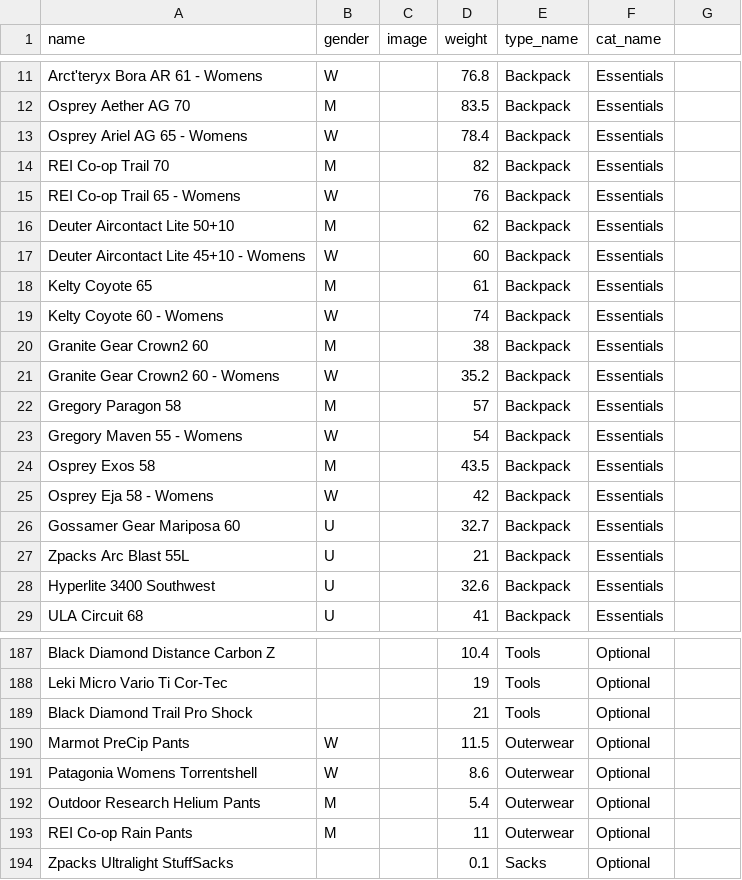
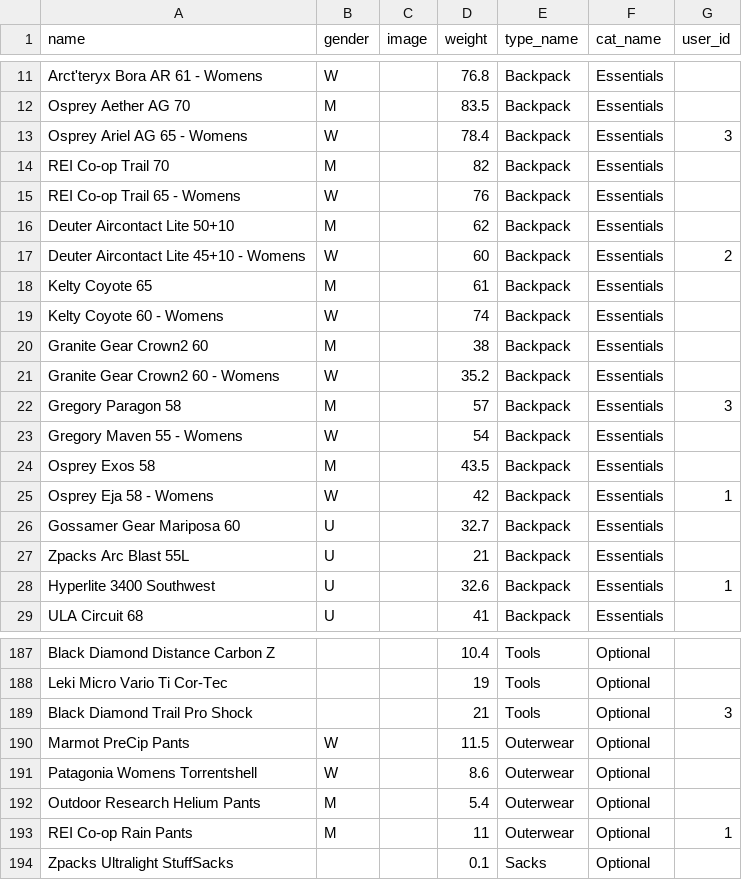
Before and after one commit to badamato/react-shakedown-app, a CSV file: db/Gear_Inventory.csv, drawn as a sheet; only a part is shown, gaps mark what is left out; the diff covers the shown part only.

```diff
--- a/db/Gear_Inventory.csv
+++ b/db/Gear_Inventory.csv
@@ -1 +1 @@
-name,gender,image,weight,type_name,cat_name
+name,gender,image,weight,type_name,cat_name,user_id
@@ -13 +13 @@ Osprey Aether AG 70,M,,83.5,Backpack,Essentials
-Osprey Ariel AG 65 - Womens,W,,78.4,Backpack,Essentials
+Osprey Ariel AG 65 - Womens,W,,78.4,Backpack,Essentials,3
@@ -17 +17 @@ Deuter Aircontact Lite 50+10,M,,62,Backpack,Essentials
-Deuter Aircontact Lite 45+10 - Womens,W,,60,Backpack,Essentials
+Deuter Aircontact Lite 45+10 - Womens,W,,60,Backpack,Essentials,2
@@ -22 +22 @@ Granite Gear Crown2 60 - Womens,W,,35.2,Backpack,Essentials
-Gregory Paragon 58,M,,57,Backpack,Essentials
+Gregory Paragon 58,M,,57,Backpack,Essentials,3
@@ -25 +25 @@ Osprey Exos 58,M,,43.5,Backpack,Essentials
-Osprey Eja 58 - Womens,W,,42,Backpack,Essentials
+Osprey Eja 58 - Womens,W,,42,Backpack,Essentials,1
@@ -28 +28 @@ Zpacks Arc Blast 55L,U,,21,Backpack,Essentials
-Hyperlite 3400 Southwest,U,,32.6,Backpack,Essentials
+Hyperlite 3400 Southwest,U,,32.6,Backpack,Essentials,1
@@ -189 +189 @@ Leki Micro Vario Ti Cor-Tec,,,19,Tools,Optional
-Black Diamond Trail Pro Shock,,,21,Tools,Optional
+Black Diamond Trail Pro Shock,,,21,Tools,Optional,3
@@ -193 +193 @@ Outdoor Research Helium Pants,M,,5.4,Outerwear,Optional
-REI Co-op Rain Pants,M,,11,Outerwear,Optional
+REI Co-op Rain Pants,M,,11,Outerwear,Optional,1
```
Also changed, not shown: 25 edited cells elsewhere in this file, 6 other files.
